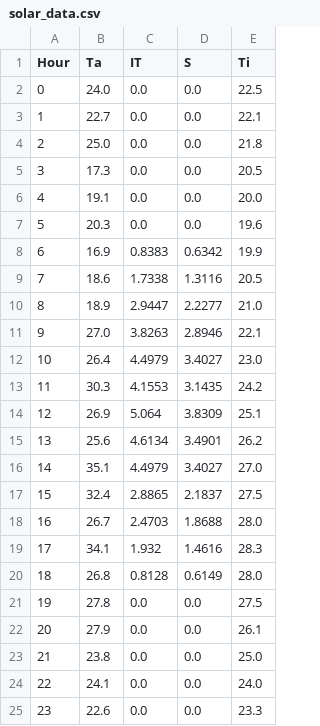
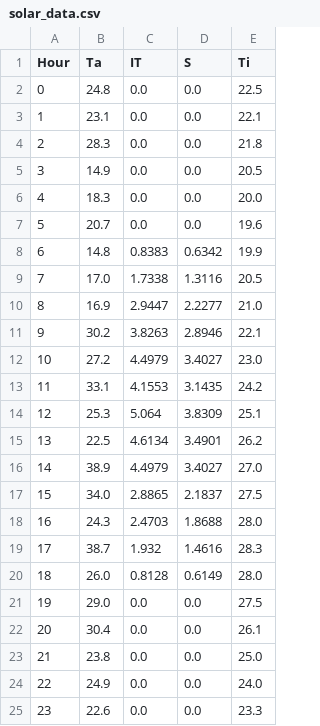
Before and after one commit to AlessandroPhys/solar_heat_sim, a CSV file: solar_data.csv, drawn as a sheet.

```diff
--- a/solar_data.csv
+++ b/solar_data.csv
@@ -1,25 +1,25 @@
 Hour,Ta,IT,S,Ti
-0,24.0,0.0,0.0,22.5
-1,22.7,0.0,0.0,22.1
-2,25.0,0.0,0.0,21.8
-3,17.3,0.0,0.0,20.5
-4,19.1,0.0,0.0,20.0
-5,20.3,0.0,0.0,19.6
-6,16.9,0.8383,0.6342,19.9
-7,18.6,1.7338,1.3116,20.5
-8,18.9,2.9447,2.2277,21.0
-9,27.0,3.8263,2.8946,22.1
-10,26.4,4.4979,3.4027,23.0
-11,30.3,4.1553,3.1435,24.2
-12,26.9,5.064,3.8309,25.1
-13,25.6,4.6134,3.4901,26.2
-14,35.1,4.4979,3.4027,27.0
-15,32.4,2.8865,2.1837,27.5
-16,26.7,2.4703,1.8688,28.0
-17,34.1,1.932,1.4616,28.3
-18,26.8,0.8128,0.6149,28.0
-19,27.8,0.0,0.0,27.5
-20,27.9,0.0,0.0,26.1
+0,24.8,0.0,0.0,22.5
+1,23.1,0.0,0.0,22.1
+2,28.3,0.0,0.0,21.8
+3,14.9,0.0,0.0,20.5
+4,18.3,0.0,0.0,20.0
+5,20.7,0.0,0.0,19.6
+6,14.8,0.8383,0.6342,19.9
+7,17.0,1.7338,1.3116,20.5
+8,16.9,2.9447,2.2277,21.0
+9,30.2,3.8263,2.8946,22.1
+10,27.2,4.4979,3.4027,23.0
+11,33.1,4.1553,3.1435,24.2
+12,25.3,5.064,3.8309,25.1
+13,22.5,4.6134,3.4901,26.2
+14,38.9,4.4979,3.4027,27.0
+15,34.0,2.8865,2.1837,27.5
+16,24.3,2.4703,1.8688,28.0
+17,38.7,1.932,1.4616,28.3
+18,26.0,0.8128,0.6149,28.0
+19,29.0,0.0,0.0,27.5
+20,30.4,0.0,0.0,26.1
 21,23.8,0.0,0.0,25.0
-22,24.1,0.0,0.0,24.0
+22,24.9,0.0,0.0,24.0
 23,22.6,0.0,0.0,23.3
```
Also changed, not shown: results.csv, 3 other files.
